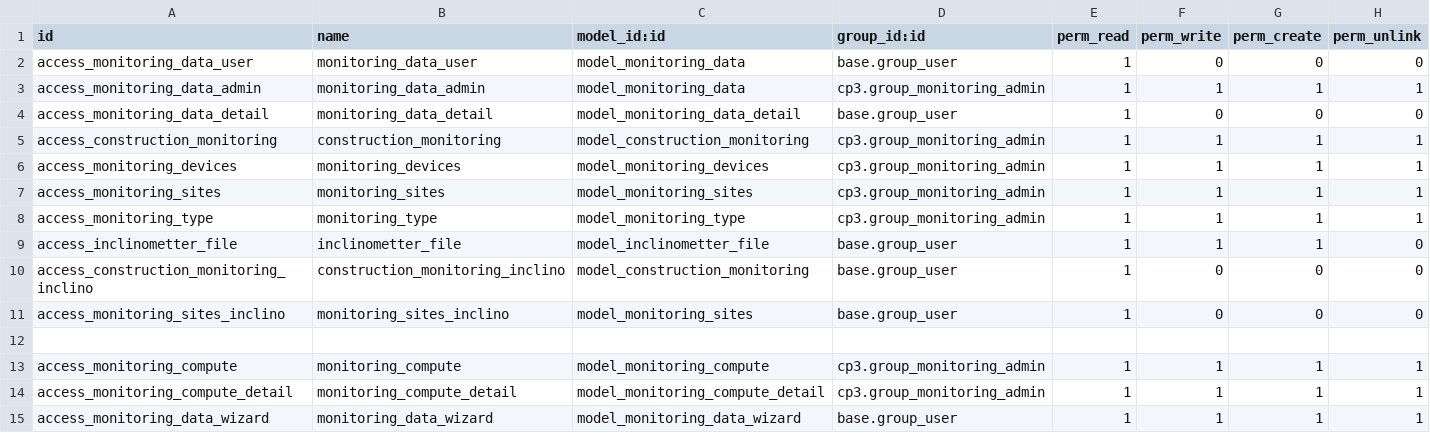
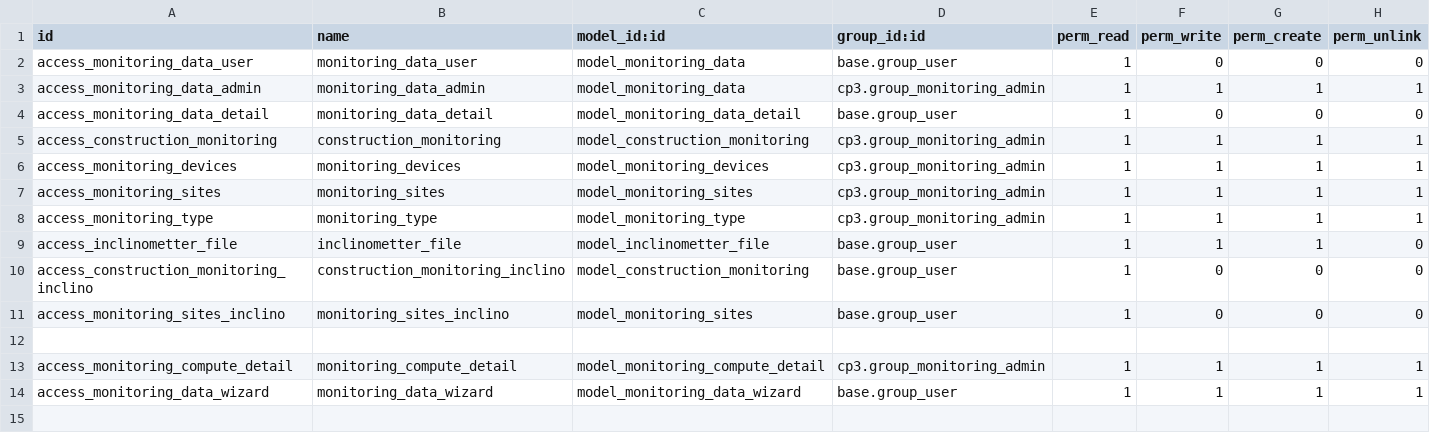
Before and after one commit to Xuanhoa1697/monitoring, a CSV file: cp3/security/ir.model.access.csv, drawn as a sheet; the diff names each change by its address in the sheet, - before the commit and + after, or states it on an @@ line.

```diff
--- a/cp3/security/ir.model.access.csv
+++ b/cp3/security/ir.model.access.csv
-row 13: access_monitoring_compute | monitoring_compute | model_monitoring_compute | cp3.group_monitoring_admin | 1 | 1 | 1 | 1
```
Also changed, not shown: 8 other files.
